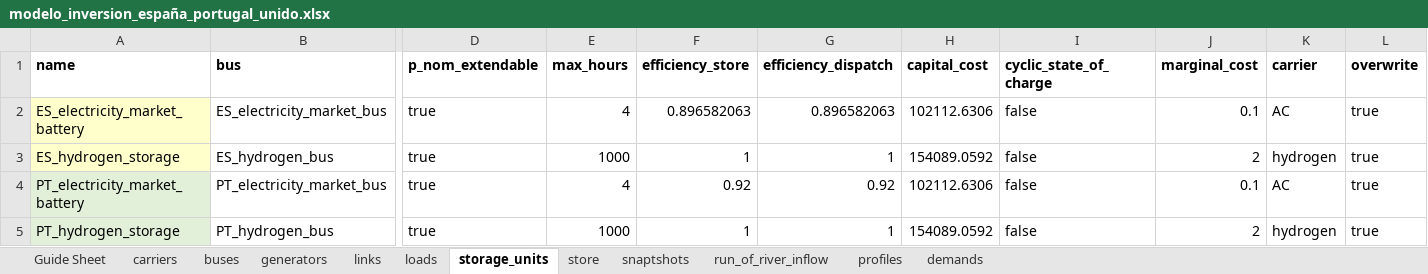
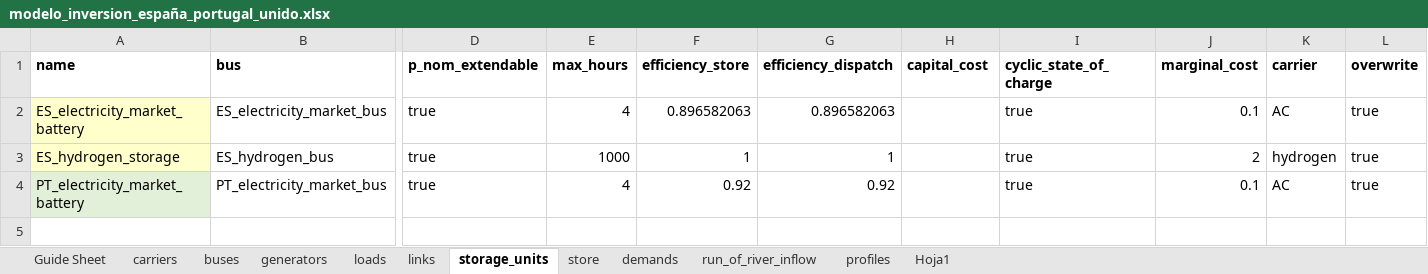
Before and after one commit to anabatres28-png/Dispatching-Project-in-PypSA, an Excel workbook: Modelo_España_Portugal/Modelo_ES_PT_Unido/modelo_inversion_españa_portugal_unido.xlsx, sheet storage_units, drawn as a sheet; only a part is shown, gaps mark what is left out; values as stored, in another font and other column widths than the file's, no borders; rows hold the shown columns only; the diff names each change by its address in the sheet, - before the commit and + after, or states it on an @@ line.

```diff
--- a/Modelo_España_Portugal/Modelo_ES_PT_Unido/modelo_inversion_españa_portugal_unido.xlsx (sheet storage_units)
+++ b/Modelo_España_Portugal/Modelo_ES_PT_Unido/modelo_inversion_españa_portugal_unido.xlsx (sheet storage_units)
-sheet tab: snaptshots
+sheet tab: Hoja1
@@ sheet tab order changed: Guide Sheet | carriers | buses | generators | loads | links | storage_units | store | demands | run_of_river_inflow | profiles | Hoja1 @@
-H2 (capital_cost): 102112.6306
+H2 (capital_cost): (empty)
-I2:I4 (cyclic_state_of_charge): false
+I2:I4 (cyclic_state_of_charge): true
-H3 (capital_cost): 154089.0592
+H3 (capital_cost): (empty)
-H4 (capital_cost): 102112.6306
+H4 (capital_cost): (empty)
-row 5: PT_hydrogen_storage | PT_hydrogen_bus | true | 1000 | 1 | 1 | 154089.0592 | false | 2 | hydrogen | true
```
Also changed, not shown: sheet demands, sheet profiles, sheet generators, sheet links, sheet buses, sheet carriers, 1 more sheet, Modelo_España_Portugal/Modelo_ES_PT_Unido/modelo_dispatching_españa_portugal_unido.xlsx, Modelo_España_Portugal/Resultados/ES_PT_Unidos.xlsx, 4 other files.
